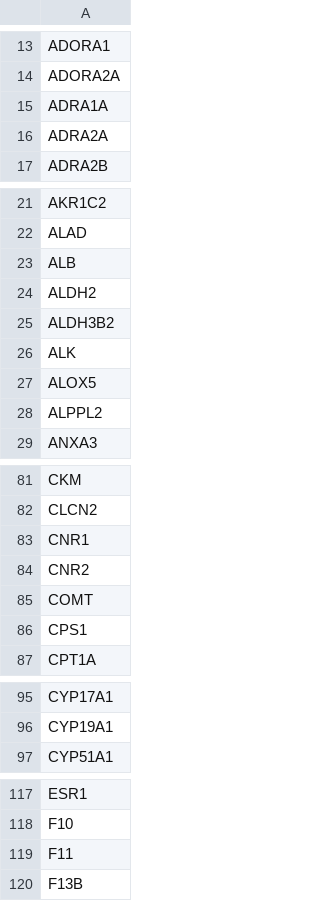
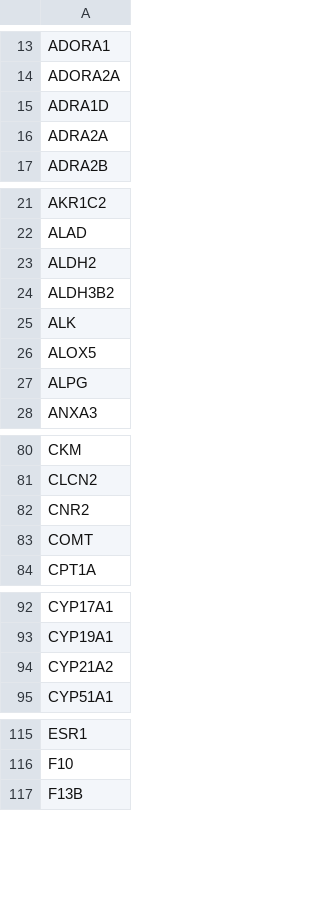
Before and after one commit to macarthur-lab/gene_lists, a TSV file: lists/fda_approved_drug_targets.tsv, drawn as a sheet; only a part is shown, gaps mark what is left out; the diff covers the shown part only.

Commit message:
updated HGNC gene symbols

```diff
--- a/lists/fda_approved_drug_targets.tsv
+++ b/lists/fda_approved_drug_targets.tsv
@@ -14,3 +14,3 @@ ADORA1
 ADORA2A
-ADRA1A
+ADRA1D
 ADRA2A
@@ -22,3 +22,2 @@ AKR1C2
 ALAD
-ALB
 ALDH2
@@ -27,3 +26,3 @@ ALK
 ALOX5
-ALPPL2
+ALPG
 ANXA3
@@ -82,6 +81,4 @@ CKM
 CLCN2
-CNR1
 CNR2
 COMT
-CPS1
 CPT1A
@@ -96,2 +93,3 @@ CYP17A1
 CYP19A1
+CYP21A2
 CYP51A1
@@ -118,3 +116,2 @@ ESR1
 F10
-F11
 F13B
```
Also changed, not shown: 5 added rows, 3 removed rows and 5 edited cells elsewhere in this file.
